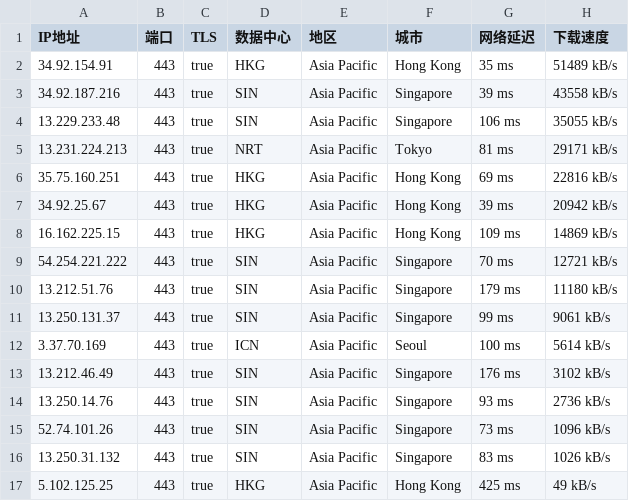
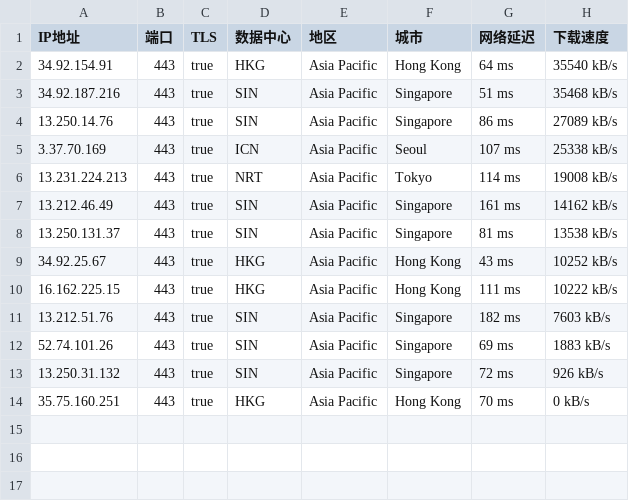
Before and after one commit to mountain787/Lunch-Bag-ip, a CSV file: proxyip.csv, drawn as a sheet.

Commit message:
2025-07-30 21:45:20

```diff
--- a/proxyip.csv
+++ b/proxyip.csv
@@ -1,17 +1,14 @@
 IP地址,端口,TLS,数据中心,地区,城市,网络延迟,下载速度
-34.92.154.91,443,true,HKG,Asia Pacific,Hong Kong,35 ms,51489 kB/s
-34.92.187.216,443,true,SIN,Asia Pacific,Singapore,39 ms,43558 kB/s
-13.229.233.48,443,true,SIN,Asia Pacific,Singapore,106 ms,35055 kB/s
-13.231.224.213,443,true,NRT,Asia Pacific,Tokyo,81 ms,29171 kB/s
-35.75.160.251,443,true,HKG,Asia Pacific,Hong Kong,69 ms,22816 kB/s
-34.92.25.67,443,true,HKG,Asia Pacific,Hong Kong,39 ms,20942 kB/s
-16.162.225.15,443,true,HKG,Asia Pacific,Hong Kong,109 ms,14869 kB/s
-54.254.221.222,443,true,SIN,Asia Pacific,Singapore,70 ms,12721 kB/s
-13.212.51.76,443,true,SIN,Asia Pacific,Singapore,179 ms,11180 kB/s
-13.250.131.37,443,true,SIN,Asia Pacific,Singapore,99 ms,9061 kB/s
-3.37.70.169,443,true,ICN,Asia Pacific,Seoul,100 ms,5614 kB/s
-13.212.46.49,443,true,SIN,Asia Pacific,Singapore,176 ms,3102 kB/s
-13.250.14.76,443,true,SIN,Asia Pacific,Singapore,93 ms,2736 kB/s
-52.74.101.26,443,true,SIN,Asia Pacific,Singapore,73 ms,1096 kB/s
-13.250.31.132,443,true,SIN,Asia Pacific,Singapore,83 ms,1026 kB/s
-5.102.125.25,443,true,HKG,Asia Pacific,Hong Kong,425 ms,49 kB/s
+34.92.154.91,443,true,HKG,Asia Pacific,Hong Kong,64 ms,35540 kB/s
+34.92.187.216,443,true,SIN,Asia Pacific,Singapore,51 ms,35468 kB/s
+13.250.14.76,443,true,SIN,Asia Pacific,Singapore,86 ms,27089 kB/s
+3.37.70.169,443,true,ICN,Asia Pacific,Seoul,107 ms,25338 kB/s
+13.231.224.213,443,true,NRT,Asia Pacific,Tokyo,114 ms,19008 kB/s
+13.212.46.49,443,true,SIN,Asia Pacific,Singapore,161 ms,14162 kB/s
+13.250.131.37,443,true,SIN,Asia Pacific,Singapore,81 ms,13538 kB/s
+34.92.25.67,443,true,HKG,Asia Pacific,Hong Kong,43 ms,10252 kB/s
+16.162.225.15,443,true,HKG,Asia Pacific,Hong Kong,111 ms,10222 kB/s
+13.212.51.76,443,true,SIN,Asia Pacific,Singapore,182 ms,7603 kB/s
+52.74.101.26,443,true,SIN,Asia Pacific,Singapore,69 ms,1883 kB/s
+13.250.31.132,443,true,SIN,Asia Pacific,Singapore,72 ms,926 kB/s
+35.75.160.251,443,true,HKG,Asia Pacific,Hong Kong,70 ms,0 kB/s
```
